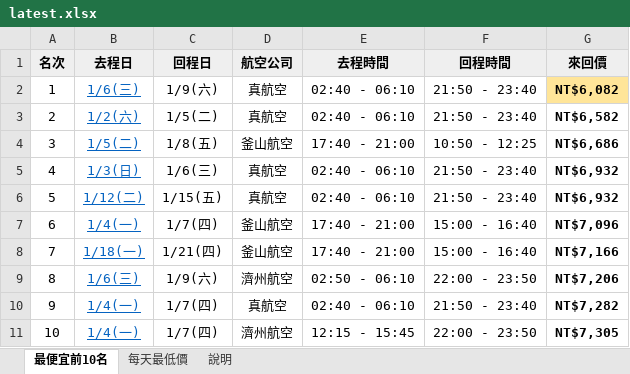
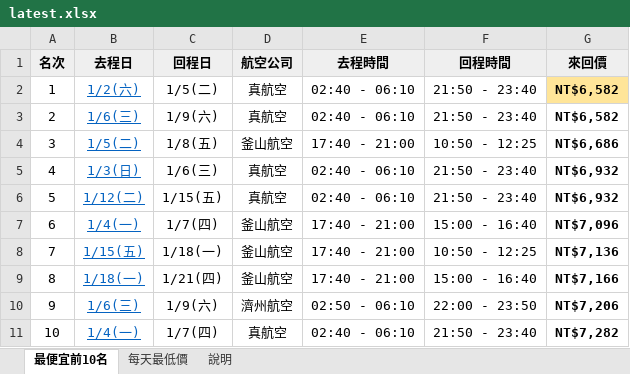
Before and after one commit to smostrad-creator/deal-watch, an Excel workbook: docs/results/latest.xlsx, sheet 最便宜前10名, drawn as a sheet; values as stored, in another font and other column widths than the file's, no borders; removed rows and columns are numbered as before the commit, all else as after; the diff names each change by its address in the sheet, - before the commit and + after, or states it on an @@ line.

```diff
--- a/docs/results/latest.xlsx (sheet 最便宜前10名)
+++ b/docs/results/latest.xlsx (sheet 最便宜前10名)
-row 2: 1 | 1/6(三) | 1/9(六) | 真航空 | 02:40 - 06:10 | 21:50 - 23:40 | NT$6,082
@@ column A (名次) renumbered between rows 2 and 11 @@
-G2 fill: none
+G2 fill: #FFE599
+row 3: 2 | 1/6(三) | 1/9(六) | 真航空 | 02:40 - 06:10 | 21:50 - 23:40 | NT$6,582
+row 8: 7 | 1/15(五) | 1/18(一) | 釜山航空 | 17:40 - 21:00 | 10:50 - 12:25 | NT$7,136
-row 11: 10 | 1/4(一) | 1/7(四) | 濟州航空 | 12:15 - 15:45 | 22:00 - 23:50 | NT$7,305
```
Also changed, not shown: sheet 每天最低價, sheet 說明, 1 other file.
